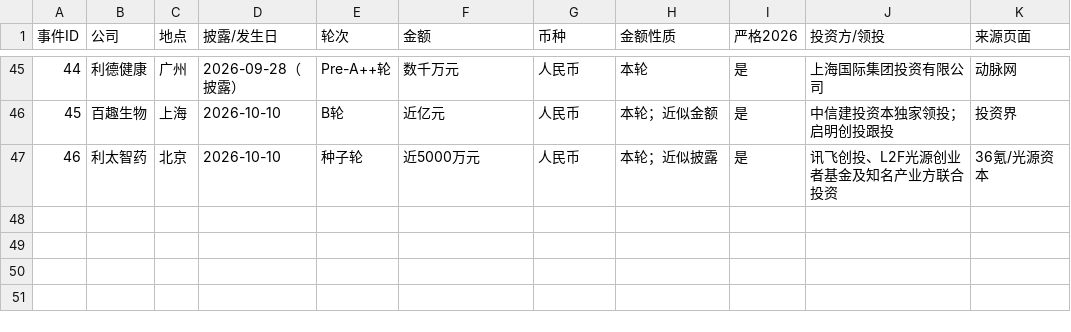
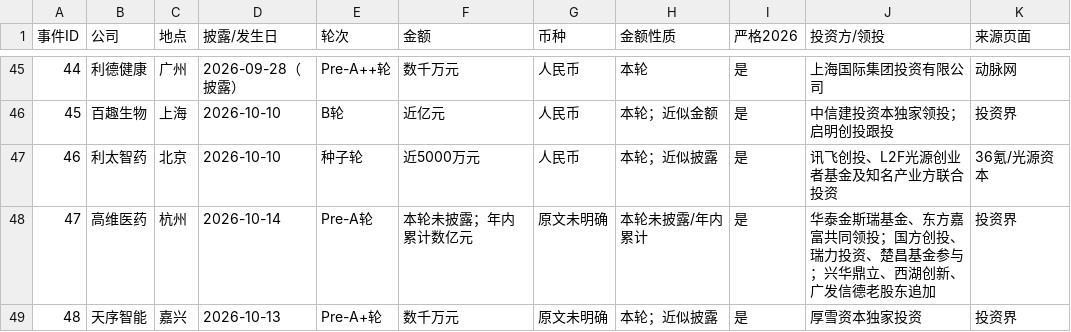
Before and after one commit to ppchanning/ai4science-observatory, a CSV file: data/industry/funding-events.csv, drawn as a sheet; only a part is shown, gaps mark what is left out.

```diff
--- a/data/industry/funding-events.csv
+++ b/data/industry/funding-events.csv
@@ -47 +47,3 @@
 46,利太智药,北京,2026-10-10,种子轮,近5000万元,人民币,本轮；近似披露,是,讯飞创投、L2F光源创业者基金及知名产业方联合投资,36氪/光源资本
+47,高维医药,杭州,2026-10-14,Pre-A轮,本轮未披露；年内累计数亿元,原文未明确,本轮未披露/年内累计,是,华泰金斯瑞基金、东方嘉富共同领投；国方创投、瑞力投资、楚昌基金参与；兴华鼎立、西湖创新、广发信德老股东追加,投资界
+48,天序智能,嘉兴,2026-10-13,Pre-A+轮,数千万元,原文未明确,本轮；近似披露,是,厚雪资本独家投资,投资界
```
Also changed, not shown: data/industry/startups.csv, 19 other files.
